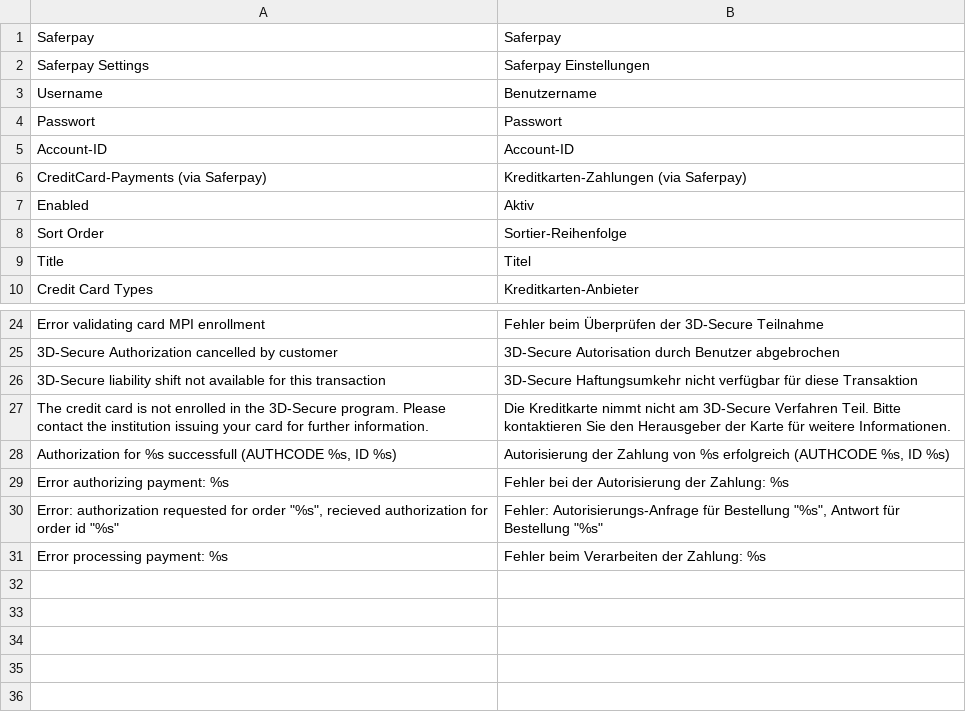
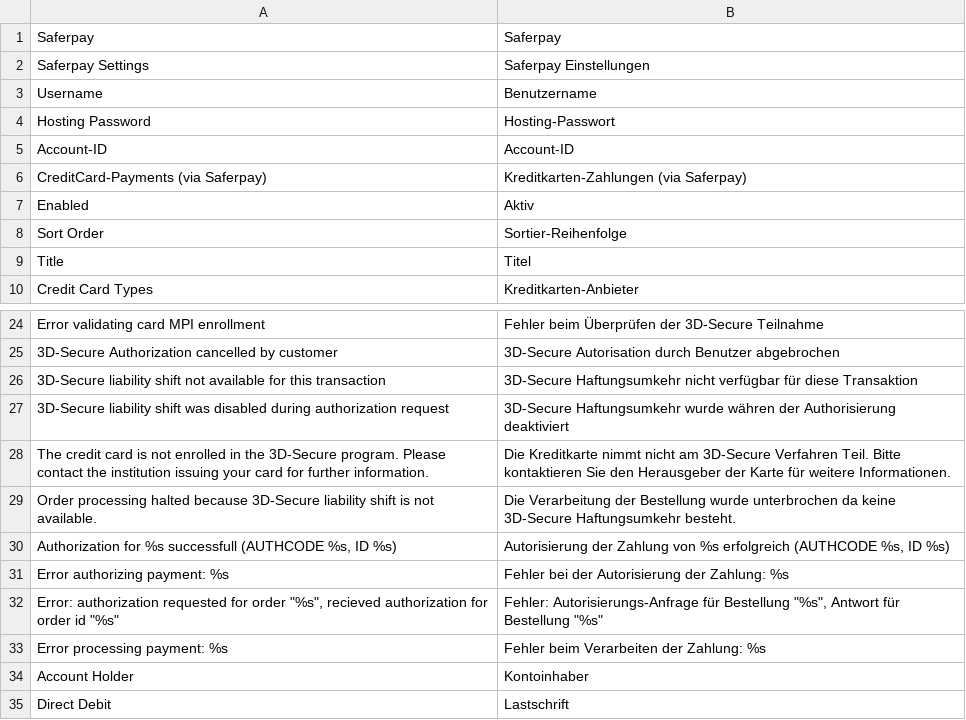
Before and after one commit to openstream/SaferpayBusiness, a CSV file: app/locale/de_DE/Saferpay_Business.csv, drawn as a sheet; only a part is shown, gaps mark what is left out.

Commit message:
Refactured Saferpay_Business extension, added direct debit payment method

```diff
--- a/app/locale/de_DE/Saferpay_Business.csv
+++ b/app/locale/de_DE/Saferpay_Business.csv
@@ -3,3 +3,3 @@
 "Username","Benutzername"
-"Passwort","Passwort"
+"Hosting Password","Hosting-Passwort"
 "Account-ID","Account-ID"
@@ -26,3 +26,5 @@
 "3D-Secure liability shift not available for this transaction","3D-Secure Haftungsumkehr nicht verfügbar für diese Transaktion"
+"3D-Secure liability shift was disabled during authorization request","3D-Secure Haftungsumkehr wurde währen der Authorisierung deaktiviert"
 "The credit card is not enrolled in the 3D-Secure program. Please contact the institution issuing your card for further information.","Die Kreditkarte nimmt nicht am 3D-Secure Verfahren Teil. Bitte kontaktieren Sie den Herausgeber der Karte für weitere Informationen."
+"Order processing halted because 3D-Secure liability shift is not available.","Die Verarbeitung der Bestellung wurde unterbrochen da keine 3D-Secure Haftungsumkehr besteht."
 "Authorization for %s successfull (AUTHCODE %s, ID %s)","Autorisierung der Zahlung von %s erfolgreich (AUTHCODE %s, ID %s)"
@@ -31 +33,3 @@
 "Error processing payment: %s","Fehler beim Verarbeiten der Zahlung: %s"
+"Account Holder","Kontoinhaber"
+"Direct Debit","Lastschrift"
```
Also changed, not shown: 22 other files.
